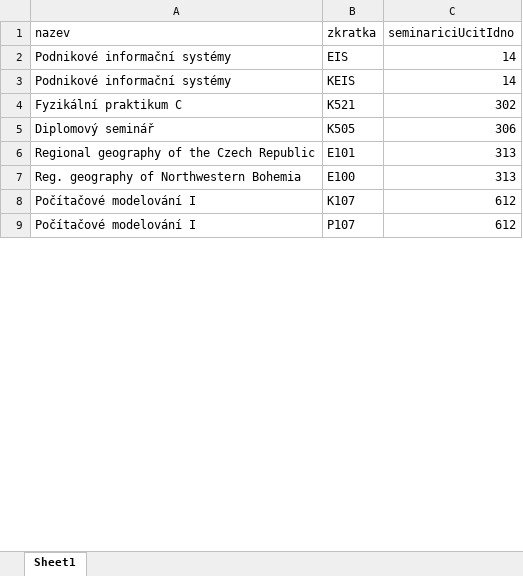
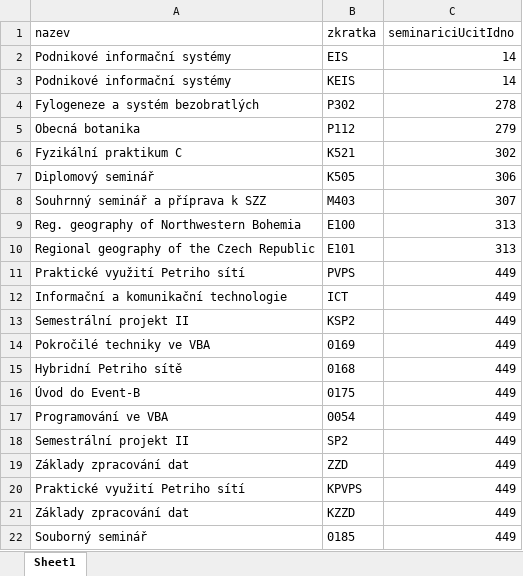
Before and after one commit to MFVS/kontrola-rozvrhu-extended, an Excel workbook: results_xlsx/seminarici_bez_seminare.xlsx, sheet Sheet1, drawn as a sheet; only a part is shown; the shorter side is filled out with more unchanged rows; values as stored, in another font and other column widths than the file's, no borders; table styles not drawn; the diff covers the shown part only; the diff names each change by its address in the sheet, - before the commit and + after, or states it on an @@ line.

```diff
--- a/results_xlsx/seminarici_bez_seminare.xlsx (sheet Sheet1)
+++ b/results_xlsx/seminarici_bez_seminare.xlsx (sheet Sheet1)
+row 4: Fylogeneze a systém bezobratlých | P302 | 278
+row 5: Obecná botanika | P112 | 279
+row 8: Souhrnný seminář a příprava k SZZ | M403 | 307
@@ row 7 moved to row 9: Reg. geography of Northwestern Bohemia @@
+row 11: Praktické využití Petriho sítí | PVPS | 449
+row 12: Informační a komunikační technologie | ICT | 449
+row 13: Semestrální projekt II | KSP2 | 449
+row 14: Pokročilé techniky ve VBA | 0169 | 449
+row 15: Hybridní Petriho sítě | 0168 | 449
+row 16: Úvod do Event-B | 0175 | 449
+row 17: Programování ve VBA | 0054 | 449
+row 18: Semestrální projekt II | SP2 | 449
+row 19: Základy zpracování dat | ZZD | 449
+row 20: Praktické využití Petriho sítí | KPVPS | 449
+row 21: Základy zpracování dat | KZZD | 449
+row 22: Souborný seminář | 0185 | 449
```
Also changed, not shown: 98 added rows, 2 moved rows and 1 edited cell elsewhere in this sheet, results_xlsx/cviceni_bez_cvicich.xlsx, results_xlsx/cvicici_bez_cviceni.xlsx, 37 other files.
